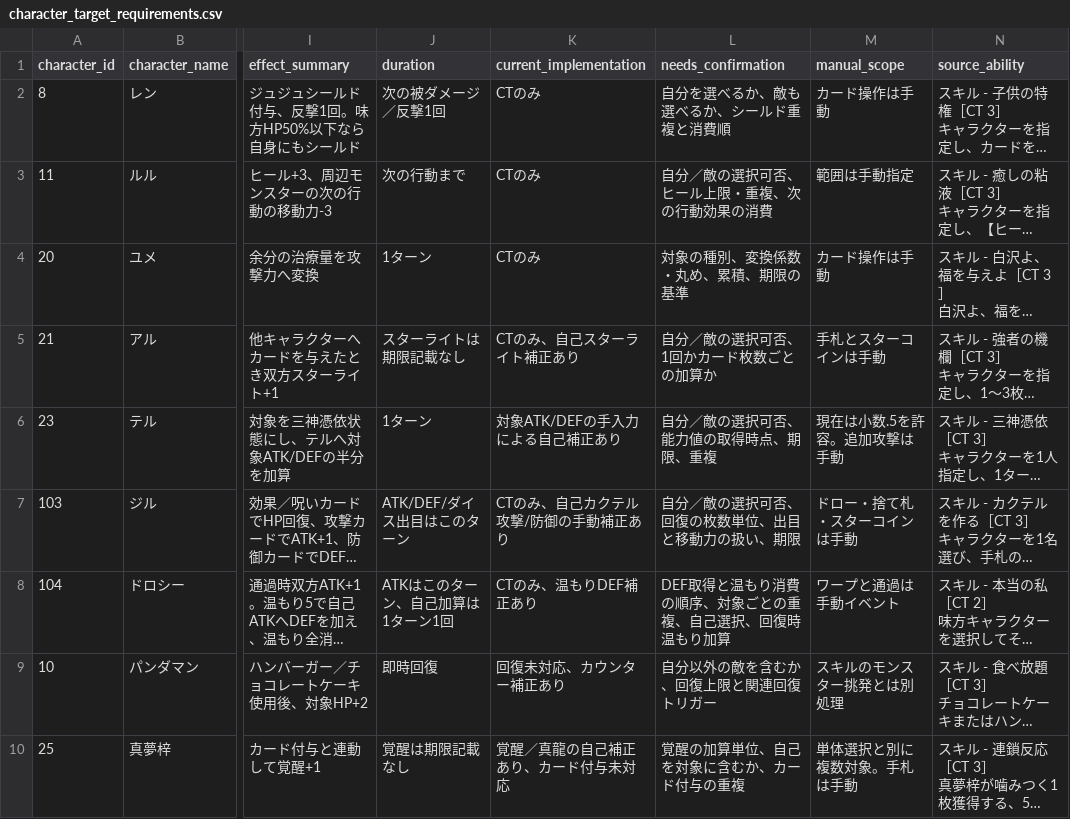
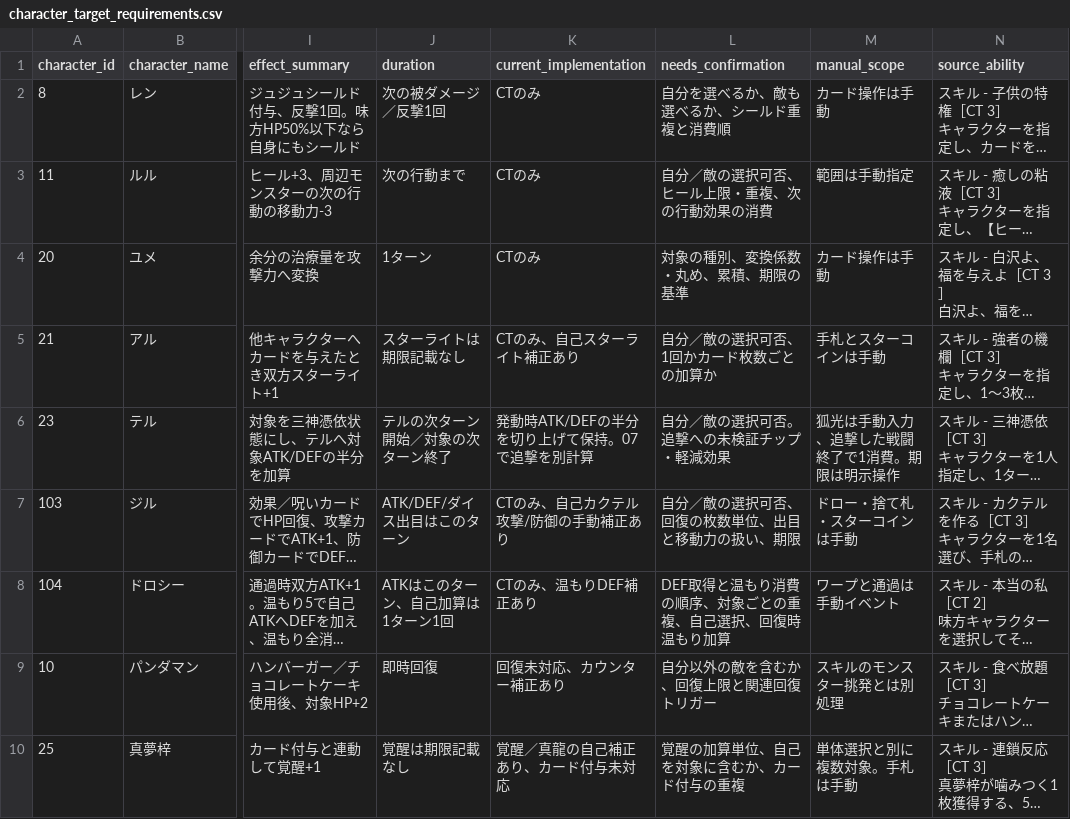
Before and after one commit to Kanoton/damage-calculator, a CSV file: csv/character_target_requirements.csv, drawn as a sheet; only a part is shown, gaps mark what is left out; long unchanged cells end in …; the diff names each change by its address in the sheet, - before the commit and + after, or states it on an @@ line.

```diff
--- a/csv/character_target_requirements.csv
+++ b/csv/character_target_requirements.csv
-J6 (duration): 1ターン
+J6 (duration): テルの次ターン開始／対象の次ターン終了
-K6 (current_implementation): 対象ATK/DEFの手入力による自己補正あり
+K6 (current_implementation): 発動時ATK/DEFの半分を切り上げて保持。07で追撃を別計算
-L6 (needs_confirmation): 自分／敵の選択可否、能力値の取得時点、期限、重複
+L6 (needs_confirmation): 自分／敵の選択可否。追撃への未検証チップ・軽減効果
-M6 (manual_scope): 現在は小数.5を許容。追加攻撃は手動
+M6 (manual_scope): 狐光は手動入力、追撃した戦闘終了で1消費。期限は明示操作
```
Also changed, not shown: 6 other files.
